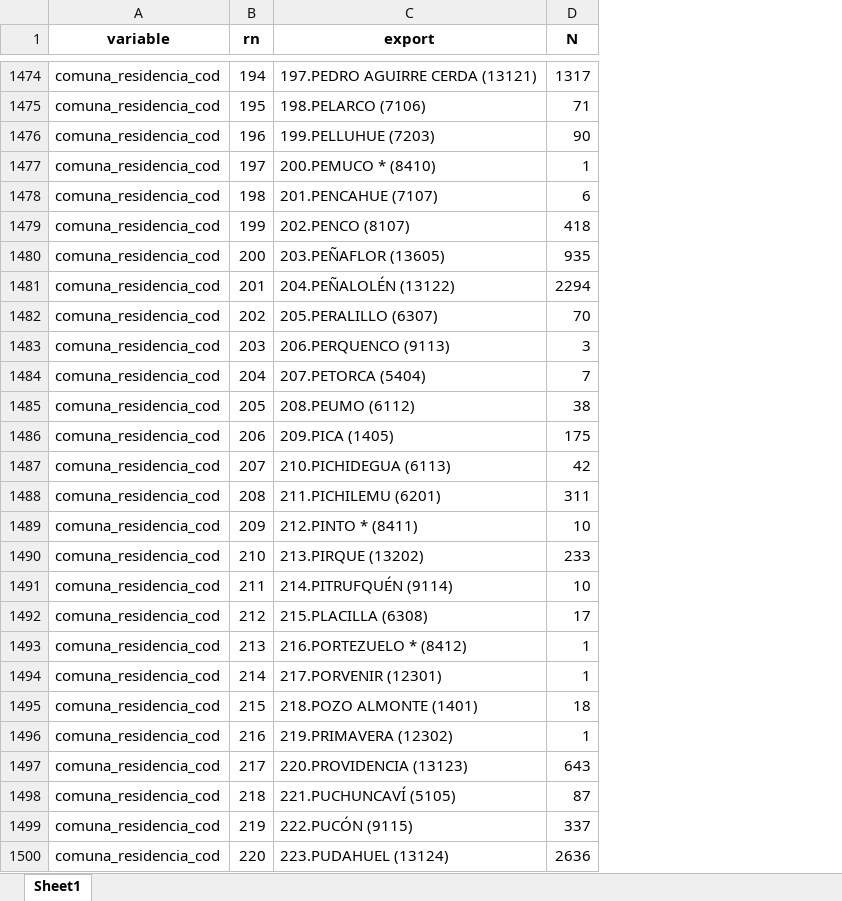
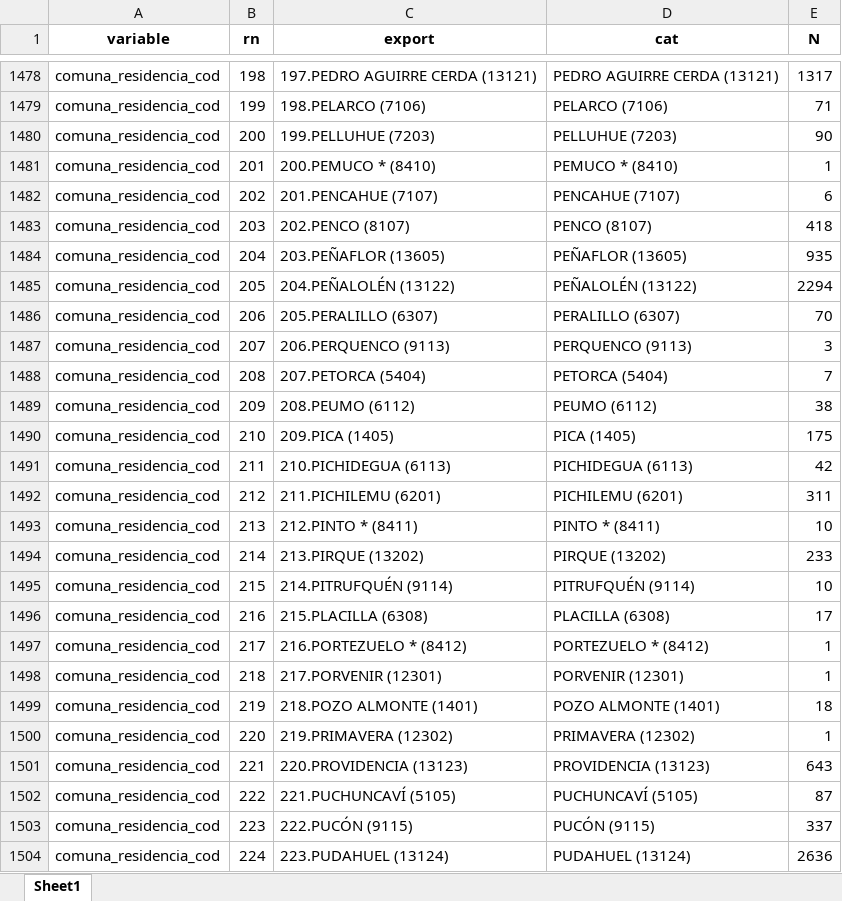
Before and after one commit to FONDECYTACC/SUD_health_Chile.github.io, an Excel workbook: labels_codebook.xlsx, sheet Sheet1, drawn as a sheet; only a part is shown, gaps mark what is left out; values as stored, in another font and other column widths than the file's, no borders; addresses are those after the commit; the diff covers the shown part only; the diff names each change by its address in the sheet, - before the commit and + after, or states it on an @@ line.

```diff
--- a/labels_codebook.xlsx (sheet Sheet1)
+++ b/labels_codebook.xlsx (sheet Sheet1)
+column D (cat), rows 1478-1504: PEDRO AGUIRRE CERDA (13121) | PELARCO (7106) | PELLUHUE (7203) | PEMUCO * (8410) | PENCAHUE (7107) | PENCO (8107) | PEÑAFLOR (13605) | PEÑALOLÉN (13122) | PERALILLO (6307) | PERQUENCO (9113) | PETORCA (5404) | PEUMO (6112) | PICA (1405) | PICHIDEGUA (6113) | PICHILEMU (6201) | PINTO * (8411) | PIRQUE (13202) | PITRUFQUÉN (9114) | PLACILLA (6308) | PORTEZUELO * (8412) | PORVENIR (12301) | POZO ALMONTE (1401) | PRIMAVERA (12302) | PROVIDENCIA (13123) | PUCHUNCAVÍ (5105) | PUCÓN (9115) | PUDAHUEL (13124)
-B1478 (rn): 194
+B1478 (rn): 198
-B1479 (rn): 195
+B1479 (rn): 199
-B1480 (rn): 196
+B1480 (rn): 200
-B1481 (rn): 197
+B1481 (rn): 201
-B1482 (rn): 198
+B1482 (rn): 202
-B1483 (rn): 199
+B1483 (rn): 203
-B1484 (rn): 200
+B1484 (rn): 204
-B1485 (rn): 201
+B1485 (rn): 205
-B1486 (rn): 202
+B1486 (rn): 206
-B1487 (rn): 203
+B1487 (rn): 207
-B1488 (rn): 204
+B1488 (rn): 208
-B1489 (rn): 205
+B1489 (rn): 209
-B1490 (rn): 206
+B1490 (rn): 210
-B1491 (rn): 207
+B1491 (rn): 211
-B1492 (rn): 208
+B1492 (rn): 212
-B1493 (rn): 209
+B1493 (rn): 213
-B1494 (rn): 210
+B1494 (rn): 214
-B1495 (rn): 211
+B1495 (rn): 215
-B1496 (rn): 212
+B1496 (rn): 216
-B1497 (rn): 213
+B1497 (rn): 217
-B1498 (rn): 214
+B1498 (rn): 218
-B1499 (rn): 215
+B1499 (rn): 219
-B1500 (rn): 216
+B1500 (rn): 220
-B1501 (rn): 217
+B1501 (rn): 221
-B1502 (rn): 218
+B1502 (rn): 222
-B1503 (rn): 219
+B1503 (rn): 223
-B1504 (rn): 220
+B1504 (rn): 224
```
Also changed, not shown: 4 added rows and 227 edited cells elsewhere in this sheet, labels_codebook_comma.xlsx, 3 other files.
